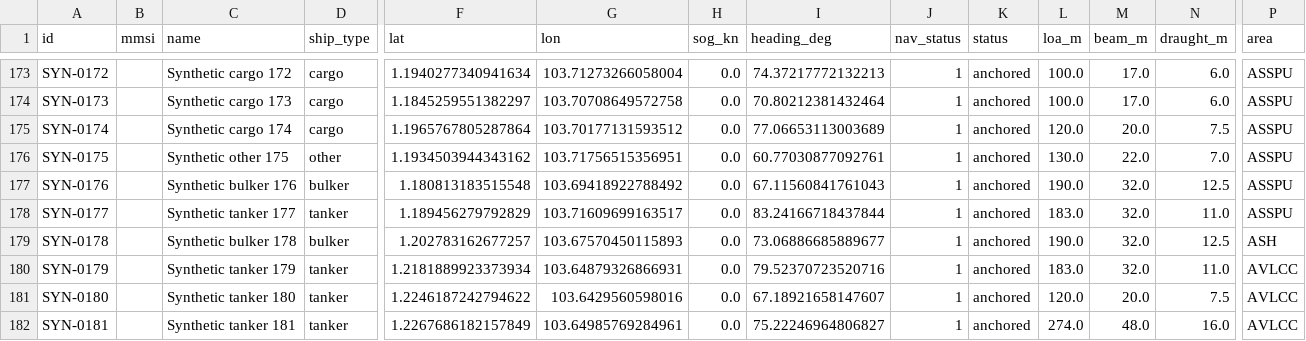
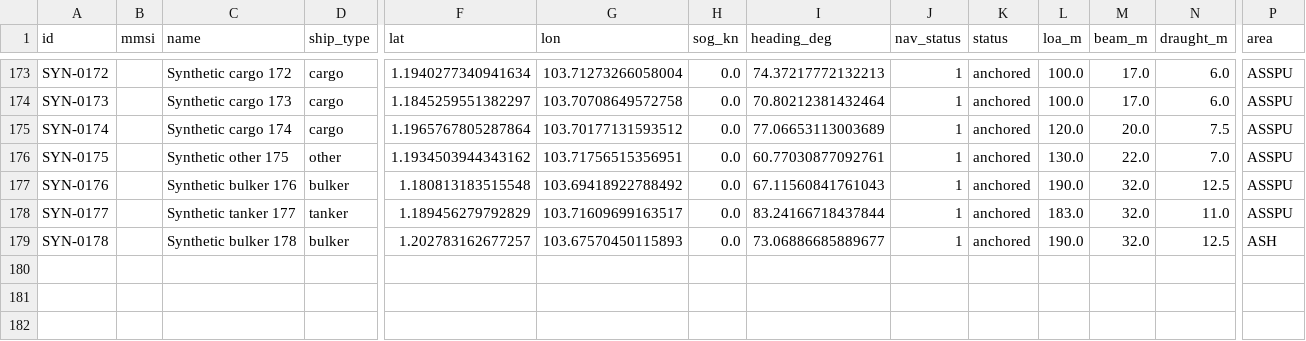
Before and after one commit to ExoticAura/strait-safe-route, a CSV file: outputs/s1_snapshot.csv, drawn as a sheet; only a part is shown, gaps mark what is left out; rows hold the shown columns only; the diff names each change by its address in the sheet, - before the commit and + after, or states it on an @@ line.

```diff
--- a/outputs/s1_snapshot.csv
+++ b/outputs/s1_snapshot.csv
-row 180: SYN-0179 |  | Synthetic tanker 179 | tanker | 1.2181889923373934 | 103.64879326866931 | 0.0 | 79.52370723520716 | 1 | anchored | 183.0 | 32.0 | 11.0 | AVLCC
-row 181: SYN-0180 |  | Synthetic tanker 180 | tanker | 1.2246187242794622 | 103.6429560598016 | 0.0 | 67.18921658147607 | 1 | anchored | 120.0 | 20.0 | 7.5 | AVLCC
-row 182: SYN-0181 |  | Synthetic tanker 181 | tanker | 1.2267686182157849 | 103.64985769284961 | 0.0 | 75.22246964806827 | 1 | anchored | 274.0 | 48.0 | 16.0 | AVLCC
```
Also changed, not shown: outputs/s1_proxy_vs_charted_depth.csv, outputs/s2_encounters.csv, 17 other files.
